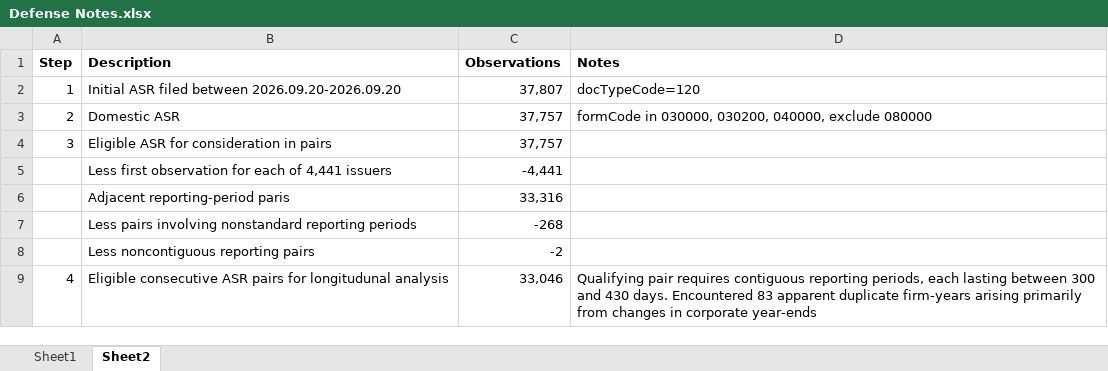
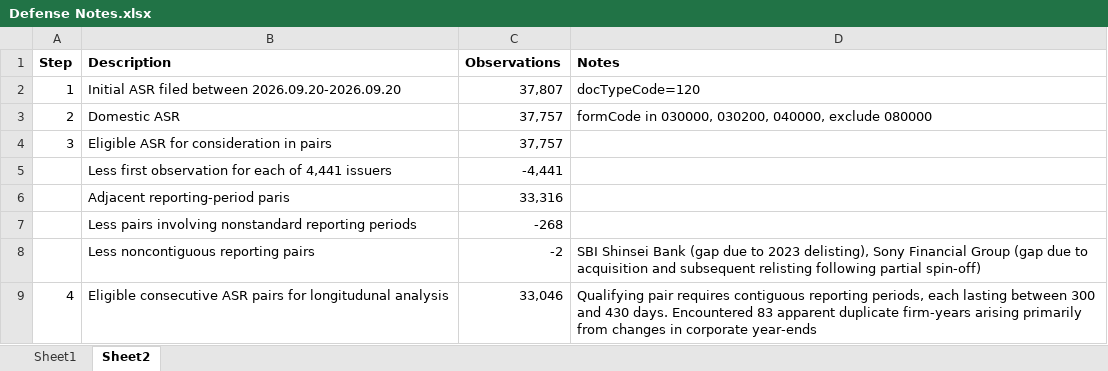
Before and after one commit to markblefevre/phd_research_pipeline, an Excel workbook: defense/Defense Notes.xlsx, sheet Sheet2, drawn as a sheet; values as stored, in another font and other column widths than the file's, no borders; the diff names each change by its address in the sheet, - before the commit and + after, or states it on an @@ line.

Commit message:
Updated fdefense notes

```diff
--- a/defense/Defense Notes.xlsx (sheet Sheet2)
+++ b/defense/Defense Notes.xlsx (sheet Sheet2)
-D8 (Notes): (empty)
+D8 (Notes): SBI Shinsei Bank (gap due to 2023 delisting), Sony Financial Group (gap due to acquisition and subsequent relisting following partial spin-off)
```
Also changed, not shown: sheet Sheet1.
